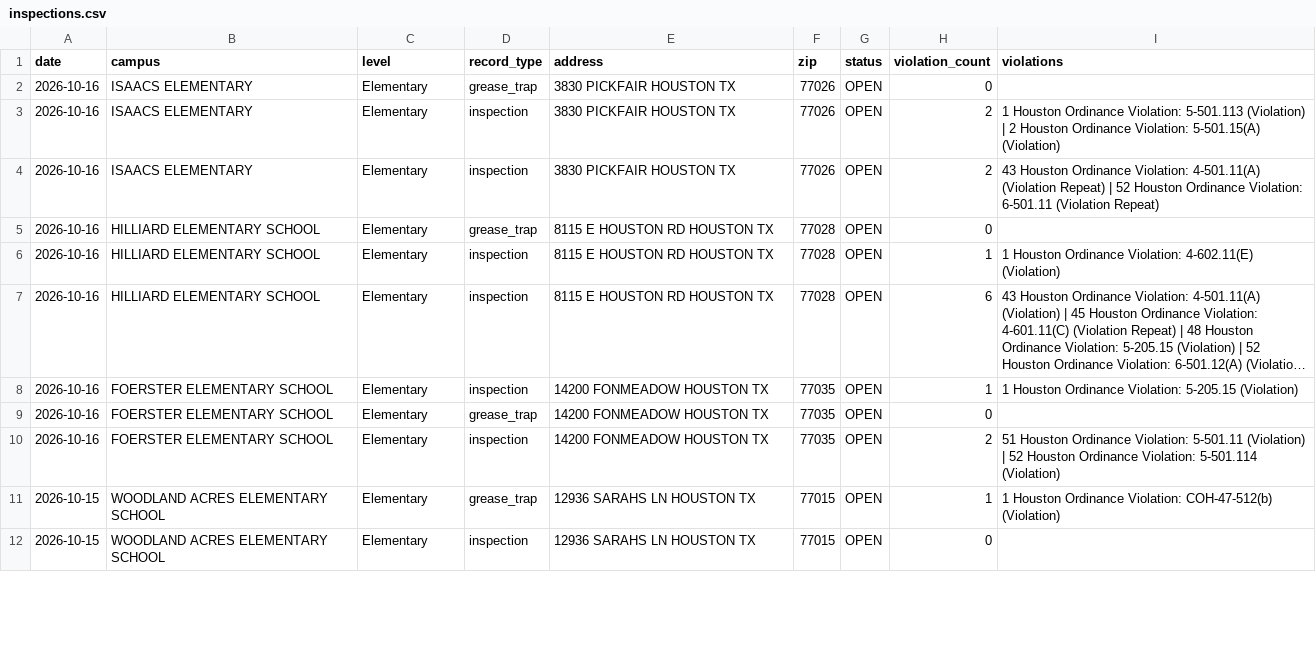
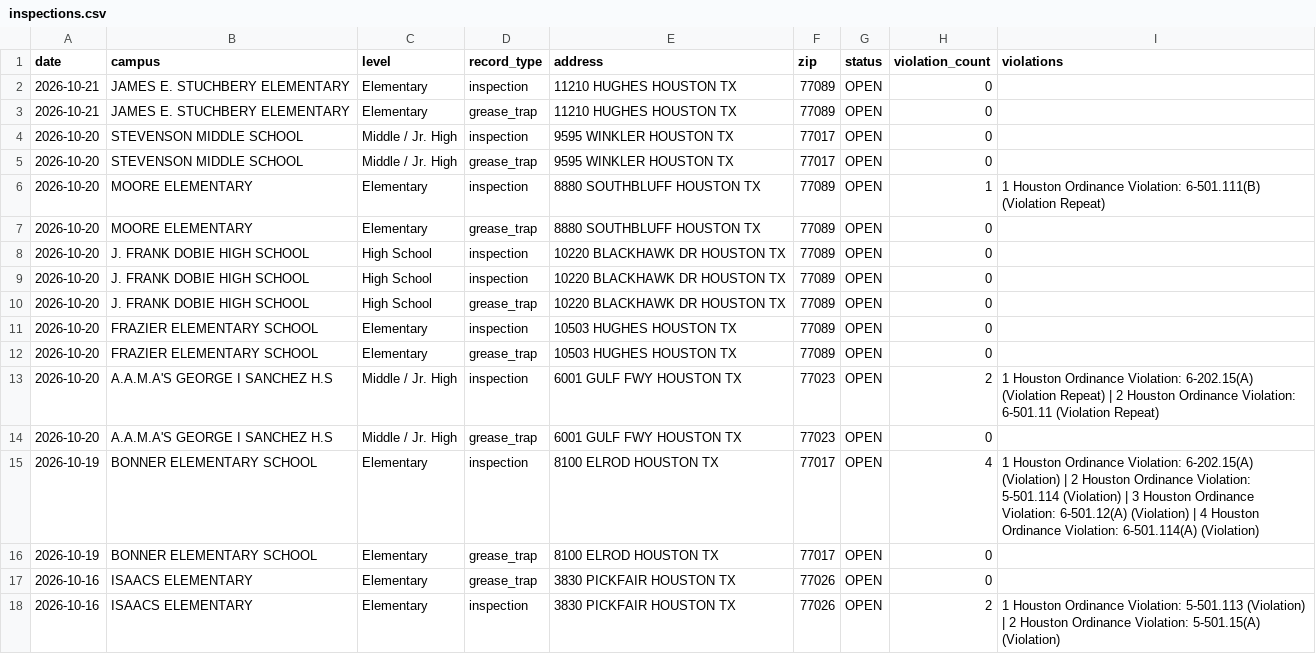
Before and after one commit to chemo77047/School-inspect, a CSV file: inspections.csv, drawn as a sheet; only a part is shown; the shorter side is filled out with more unchanged rows; long unchanged cells end in …; the diff names each change by its address in the sheet, - before the commit and + after, or states it on an @@ line.

```diff
--- a/inspections.csv
+++ b/inspections.csv
+row 2: 2026-10-21 | JAMES E. STUCHBERY ELEMENTARY | Elementary | inspection | 11210 HUGHES HOUSTON TX | 77089 | OPEN | 0
+row 3: 2026-10-21 | JAMES E. STUCHBERY ELEMENTARY | Elementary | grease_trap | 11210 HUGHES HOUSTON TX | 77089 | OPEN | 0
+row 4: 2026-10-20 | STEVENSON MIDDLE SCHOOL | Middle / Jr. High | inspection | 9595 WINKLER HOUSTON TX | 77017 | OPEN | 0
+row 5: 2026-10-20 | STEVENSON MIDDLE SCHOOL | Middle / Jr. High | grease_trap | 9595 WINKLER HOUSTON TX | 77017 | OPEN | 0
+row 6: 2026-10-20 | MOORE ELEMENTARY | Elementary | inspection | 8880 SOUTHBLUFF HOUSTON TX | 77089 | OPEN | 1 | 1 Houston Ordinance Violation: 6-501.111(B) (Violation Repeat)
+row 7: 2026-10-20 | MOORE ELEMENTARY | Elementary | grease_trap | 8880 SOUTHBLUFF HOUSTON TX | 77089 | OPEN | 0
+row 8: 2026-10-20 | J. FRANK DOBIE HIGH SCHOOL | High School | inspection | 10220 BLACKHAWK DR HOUSTON TX | 77089 | OPEN | 0
+row 9: 2026-10-20 | J. FRANK DOBIE HIGH SCHOOL | High School | inspection | 10220 BLACKHAWK DR HOUSTON TX | 77089 | OPEN | 0
+row 10: 2026-10-20 | J. FRANK DOBIE HIGH SCHOOL | High School | grease_trap | 10220 BLACKHAWK DR HOUSTON TX | 77089 | OPEN | 0
+row 11: 2026-10-20 | FRAZIER ELEMENTARY SCHOOL | Elementary | inspection | 10503 HUGHES HOUSTON TX | 77089 | OPEN | 0
+row 12: 2026-10-20 | FRAZIER ELEMENTARY SCHOOL | Elementary | grease_trap | 10503 HUGHES HOUSTON TX | 77089 | OPEN | 0
+row 13: 2026-10-20 | A.A.M.A'S GEORGE I SANCHEZ H.S | Middle / Jr. High | inspection | 6001 GULF FWY HOUSTON TX | 77023 | OPEN | 2 | 1 Houston Ordinance Violation: 6-202.15(A) (Violation Repeat) | 2 Houston Ordinance Violation: 6-501.11 (Violation Repeat)
+row 14: 2026-10-20 | A.A.M.A'S GEORGE I SANCHEZ H.S | Middle / Jr. High | grease_trap | 6001 GULF FWY HOUSTON TX | 77023 | OPEN | 0
+row 15: 2026-10-19 | BONNER ELEMENTARY SCHOOL | Elementary | inspection | 8100 ELROD HOUSTON TX | 77017 | OPEN | 4 | 1 Houston Ordinance Violation: 6-202.15(A) (Violation) | 2 Houston Ordinance Violation: 5-501.114 (Violation) | 3 Houston Ordinance Violation: 6-501.12(A) (Violation) | 4 Houston Ordinance Violation: 6-501.114(A) (Violation)
+row 16: 2026-10-19 | BONNER ELEMENTARY SCHOOL | Elementary | grease_trap | 8100 ELROD HOUSTON TX | 77017 | OPEN | 0
```
Also changed, not shown: 2 other files.
